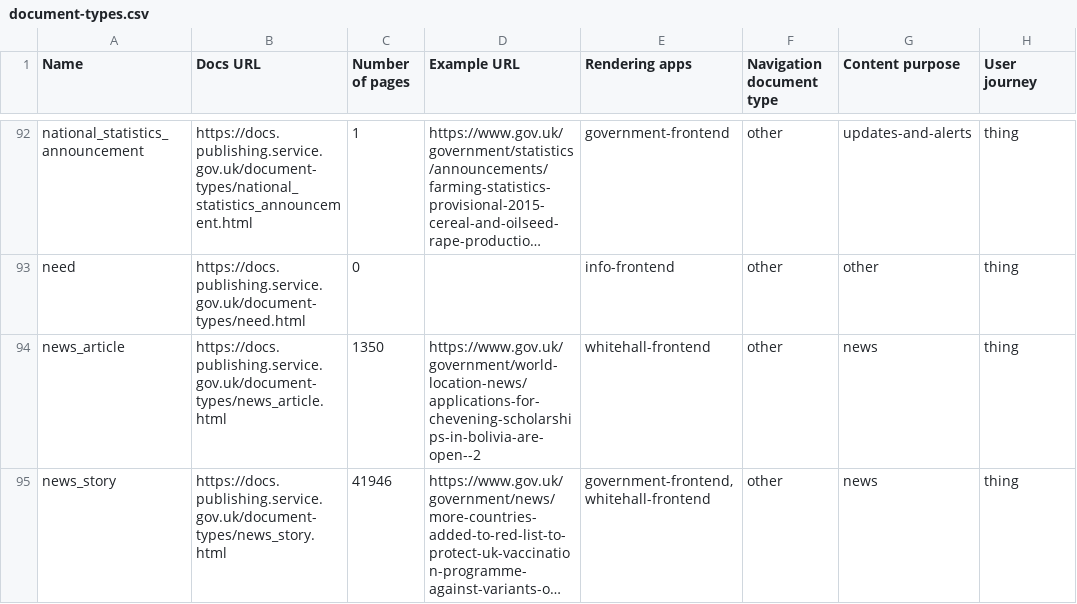
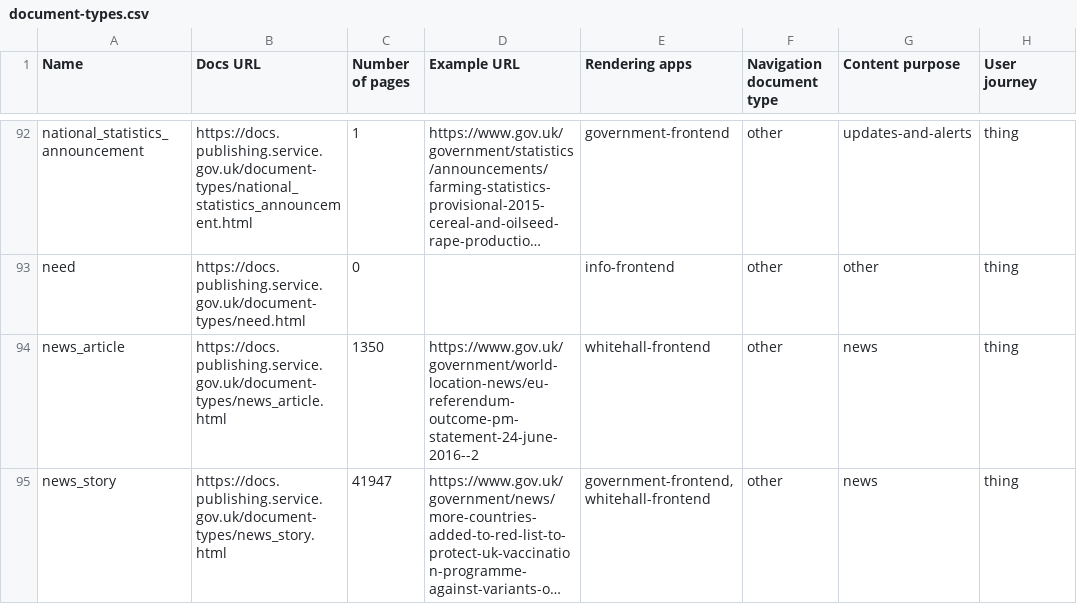
Before and after one commit to alphagov/govuk-developers, a CSV file: document-types.csv, drawn as a sheet; only a part is shown, gaps mark what is left out; long unchanged cells end in …; the diff covers the shown part only; the diff names each change by its address in the sheet, - before the commit and + after, or states it on an @@ line.

```diff
--- a/document-types.csv
+++ b/document-types.csv
-D94 (Example URL): https://www.gov.uk/government/world-location-news/applications-for-chevening-scholarships-in-bolivia-are-open--2
+D94 (Example URL): https://www.gov.uk/government/world-location-news/eu-referendum-outcome-pm-statement-24-june-2016--2
-C95 (Number of pages): 41946
+C95 (Number of pages): 41947
```
Also changed, not shown: 5 edited cells elsewhere in this file, 11 other files.
